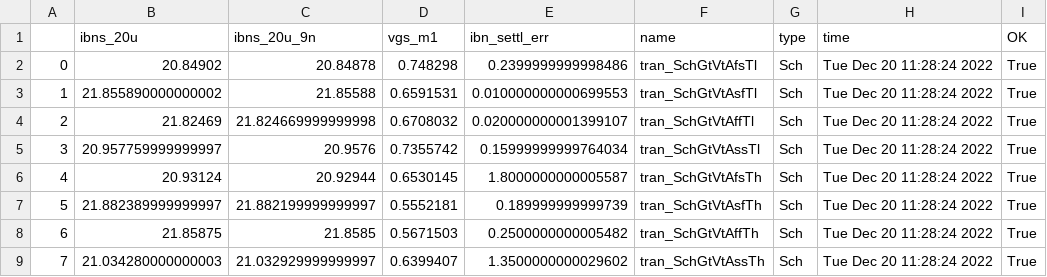
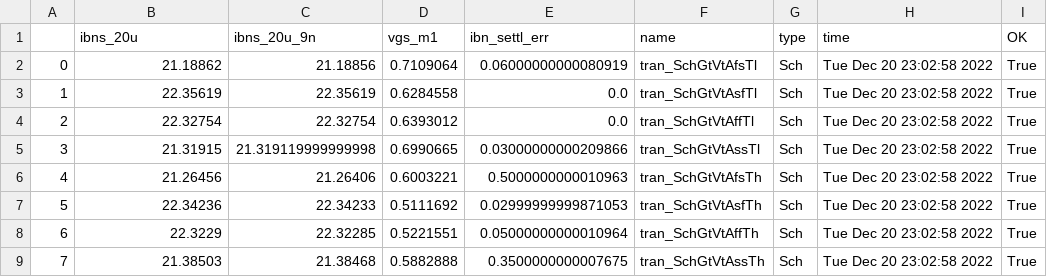
Before and after one commit to wulffern/rply_ex0_sky130nm, a CSV file: sim/RPLY_EX0/results/tran_Sch_etc.csv, drawn as a sheet.

```diff
--- a/sim/RPLY_EX0/results/tran_Sch_etc.csv
+++ b/sim/RPLY_EX0/results/tran_Sch_etc.csv
@@ -1,9 +1,9 @@
 ,ibns_20u,ibns_20u_9n,vgs_m1,ibn_settl_err,name,type,time,OK
-0,20.84902,20.84878,0.748298,0.2399999999998486,tran_SchGtVtAfsTl,Sch,Tue Dec 20 11:28:24 2022,True
-1,21.855890000000002,21.85588,0.6591531,0.010000000000699553,tran_SchGtVtAsfTl,Sch,Tue Dec 20 11:28:24 2022,True
-2,21.82469,21.824669999999998,0.6708032,0.020000000001399107,tran_SchGtVtAffTl,Sch,Tue Dec 20 11:28:24 2022,True
-3,20.957759999999997,20.9576,0.7355742,0.15999999999764034,tran_SchGtVtAssTl,Sch,Tue Dec 20 11:28:24 2022,True
-4,20.93124,20.92944,0.6530145,1.8000000000005587,tran_SchGtVtAfsTh,Sch,Tue Dec 20 11:28:24 2022,True
-5,21.882389999999997,21.882199999999997,0.5552181,0.189999999999739,tran_SchGtVtAsfTh,Sch,Tue Dec 20 11:28:24 2022,True
-6,21.85875,21.8585,0.5671503,0.2500000000005482,tran_SchGtVtAffTh,Sch,Tue Dec 20 11:28:24 2022,True
-7,21.034280000000003,21.032929999999997,0.6399407,1.3500000000029602,tran_SchGtVtAssTh,Sch,Tue Dec 20 11:28:24 2022,True
+0,21.18862,21.18856,0.7109064,0.06000000000080919,tran_SchGtVtAfsTl,Sch,Tue Dec 20 23:02:58 2022,True
+1,22.35619,22.35619,0.6284558,0.0,tran_SchGtVtAsfTl,Sch,Tue Dec 20 23:02:58 2022,True
+2,22.32754,22.32754,0.6393012,0.0,tran_SchGtVtAffTl,Sch,Tue Dec 20 23:02:58 2022,True
+3,21.31915,21.319119999999998,0.6990665,0.03000000000209866,tran_SchGtVtAssTl,Sch,Tue Dec 20 23:02:58 2022,True
+4,21.26456,21.26406,0.6003221,0.5000000000010963,tran_SchGtVtAfsTh,Sch,Tue Dec 20 23:02:58 2022,True
+5,22.34236,22.34233,0.5111692,0.02999999999871053,tran_SchGtVtAsfTh,Sch,Tue Dec 20 23:02:58 2022,True
+6,22.3229,22.32285,0.5221551,0.05000000000010964,tran_SchGtVtAffTh,Sch,Tue Dec 20 23:02:58 2022,True
+7,21.38503,21.38468,0.5882888,0.3500000000007675,tran_SchGtVtAssTh,Sch,Tue Dec 20 23:02:58 2022,True
```
Also changed, not shown: sim/RPLY_EX0/results/tran_Sch_mc.csv, 23 other files.
